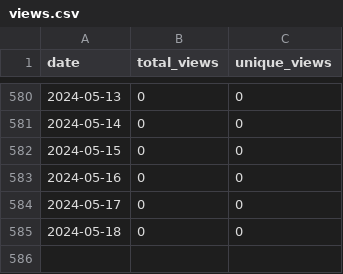
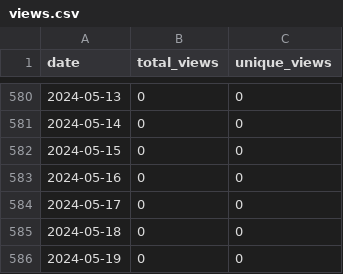
Before and after one commit to merrymitch/COMP3270, a CSV file: .traffic/views.csv, drawn as a sheet; only a part is shown, gaps mark what is left out.

```diff
--- a/.traffic/views.csv
+++ b/.traffic/views.csv
@@ -585 +585,2 @@ date,total_views,unique_views
 2024-05-18,0,0
+2024-05-19,0,0
```
Also changed, not shown: .traffic/clones.csv, 3 other files.
